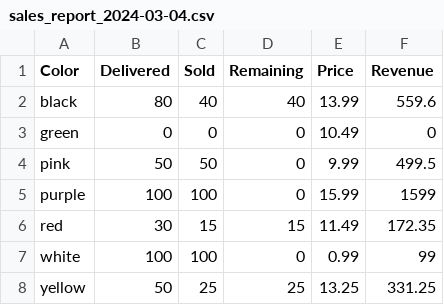
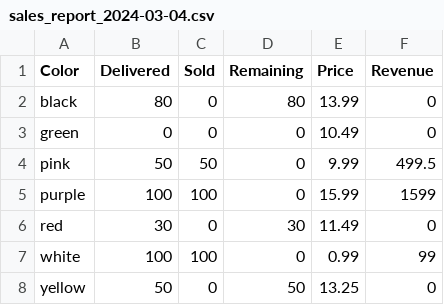
Before and after one commit to HarshvardhanPatel123/Term-2--Group-Coursework-2, a CSV file: sales_report_2024-03-04.csv, drawn as a sheet.

```diff
--- a/sales_report_2024-03-04.csv
+++ b/sales_report_2024-03-04.csv
@@ -1,3 +1,3 @@
 "Color","Delivered","Sold","Remaining","Price","Revenue"
-"black",80,40,40,13.99,559.6
+"black",80,0,80,13.99,0
 "green",0,0,0,10.49,0
@@ -5,4 +5,4 @@
 "purple",100,100,0,15.99,1599
-"red",30,15,15,11.49,172.35
+"red",30,0,30,11.49,0
 "white",100,100,0,0.99,99
-"yellow",50,25,25,13.25,331.25
+"yellow",50,0,50,13.25,0
```
Also changed, not shown: 12 other files.
